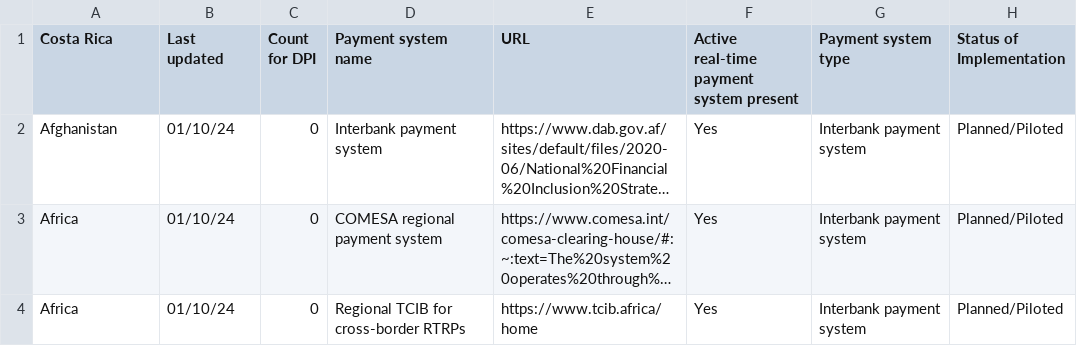
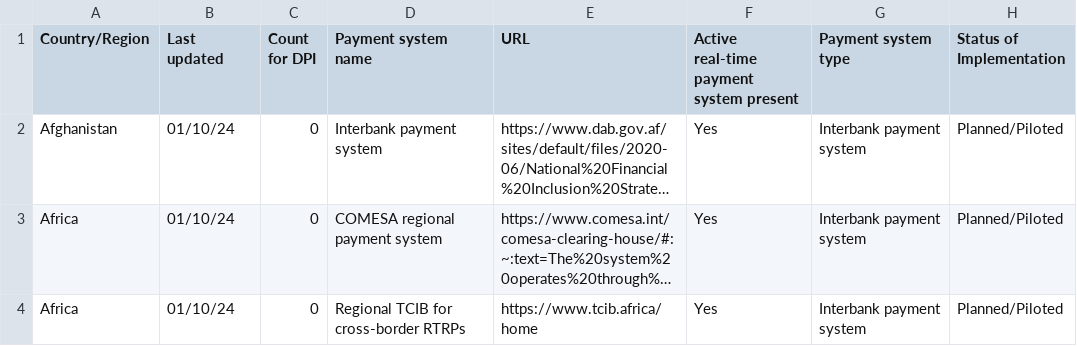
Before and after one commit to olizilla/digital-public-infra-map, a CSV file: public/data/latest/payment.csv, drawn as a sheet; only a part is shown; long unchanged cells end in …; the diff names each change by its address in the sheet, - before the commit and + after, or states it on an @@ line.

```diff
--- a/public/data/latest/payment.csv
+++ b/public/data/latest/payment.csv
-A1: Costa Rica
+A1: Country/Region
```
Also changed, not shown: 2 other files.
